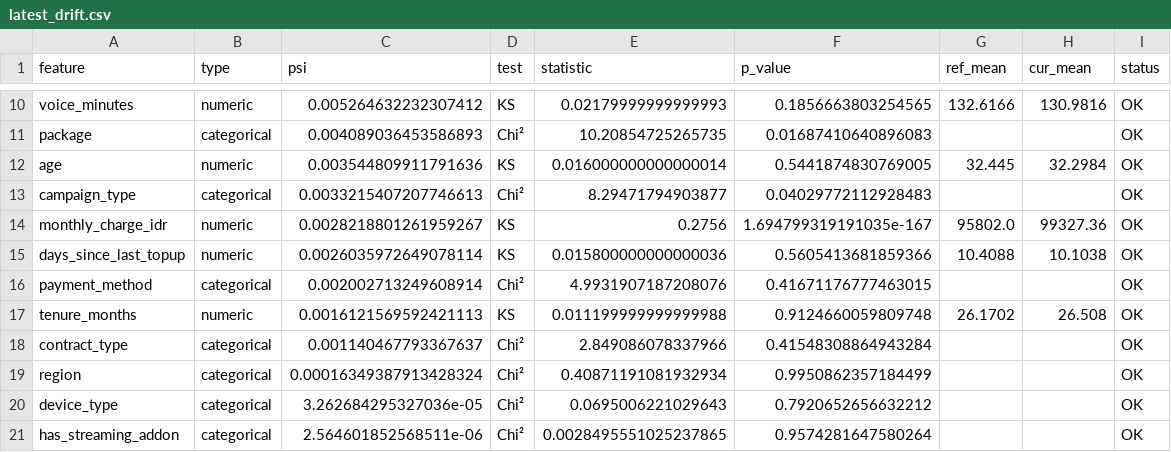
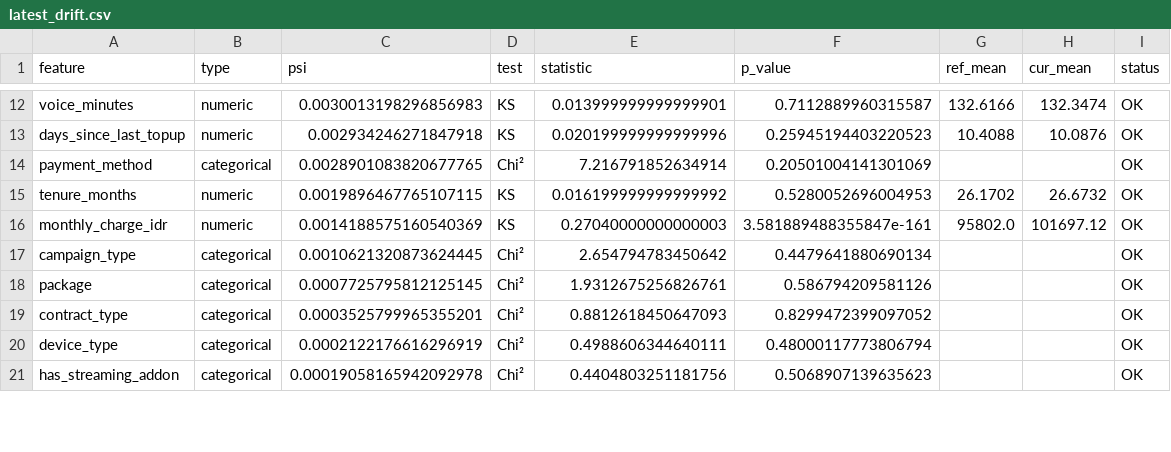
Before and after one commit to srarykurniawan/telco-churn-intelligence, a CSV file: monitoring/latest_drift.csv, drawn as a sheet; only a part is shown, gaps mark what is left out; removed rows and columns are numbered as before the commit, all else as after; the diff covers the shown part only; the diff names each change by its address in the sheet, - before the commit and + after, or states it on an @@ line.

```diff
--- a/monitoring/latest_drift.csv
+++ b/monitoring/latest_drift.csv
-C12 (psi): 0.005264632232307412
+C12 (psi): 0.0030013198296856983
-E12 (statistic): 0.02179999999999993
+E12 (statistic): 0.013999999999999901
-F12 (p_value): 0.1856663803254565
+F12 (p_value): 0.7112889960315587
-H12 (cur_mean): 130.9816
+H12 (cur_mean): 132.3474
-row 11: package | categorical | 0.004089036453586893 | Chi² | 10.20854725265735 | 0.01687410640896083 |  |  | OK
-row 12: age | numeric | 0.003544809911791636 | KS | 0.016000000000000014 | 0.5441874830769005 | 32.445 | 32.2984 | OK
-row 13: campaign_type | categorical | 0.0033215407207746613 | Chi² | 8.29471794903877 | 0.04029772112928483 |  |  | OK
-row 14: monthly_charge_idr | numeric | 0.0028218801261959267 | KS | 0.2756 | 1.694799319191035e-167 | 95802.0 | 99327.36 | OK
-C13 (psi): 0.0026035972649078114
+C13 (psi): 0.002934246271847918
-E13 (statistic): 0.015800000000000036
+E13 (statistic): 0.020199999999999996
-F13 (p_value): 0.5605413681859366
+F13 (p_value): 0.25945194403220523
-H13 (cur_mean): 10.1038
+H13 (cur_mean): 10.0876
-C14 (psi): 0.002002713249608914
+C14 (psi): 0.0028901083820677765
-E14 (statistic): 4.9931907187208076
+E14 (statistic): 7.216791852634914
-F14 (p_value): 0.41671176777463015
+F14 (p_value): 0.20501004141301069
-C15 (psi): 0.0016121569592421113
+C15 (psi): 0.0019896467765107115
-E15 (statistic): 0.011199999999999988
+E15 (statistic): 0.016199999999999992
-F15 (p_value): 0.9124660059809748
+F15 (p_value): 0.5280052696004953
-H15 (cur_mean): 26.508
+H15 (cur_mean): 26.6732
+row 16: monthly_charge_idr | numeric | 0.0014188575160540369 | KS | 0.27040000000000003 | 3.581889488355847e-161 | 95802.0 | 101697.12 | OK
+row 17: campaign_type | categorical | 0.0010621320873624445 | Chi² | 2.654794783450642 | 0.4479641880690134 |  |  | OK
+row 18: package | categorical | 0.0007725795812125145 | Chi² | 1.9312675256826761 | 0.586794209581126 |  |  | OK
-C19 (psi): 0.001140467793367637
+C19 (psi): 0.0003525799965355201
-E19 (statistic): 2.849086078337966
+E19 (statistic): 0.8812618450647093
-F19 (p_value): 0.41548308864943284
+F19 (p_value): 0.8299472399097052
-row 19: region | categorical | 0.00016349387913428324 | Chi² | 0.40871191081932934 | 0.9950862357184499 |  |  | OK
-C20 (psi): 3.262684295327036e-05
+C20 (psi): 0.0002122176616296919
-E20 (statistic): 0.0695006221029643
+E20 (statistic): 0.4988606344640111
-F20 (p_value): 0.7920652656632212
+F20 (p_value): 0.48000117773806794
-C21 (psi): 2.564601852568511e-06
+C21 (psi): 0.00019058165942092978
-E21 (statistic): 0.0028495551025237865
+E21 (statistic): 0.4404803251181756
-F21 (p_value): 0.9574281647580264
+F21 (p_value): 0.5068907139635623
```
Also changed, not shown: 4 added rows, 2 removed rows and 27 edited cells elsewhere in this file, 2 other files.
